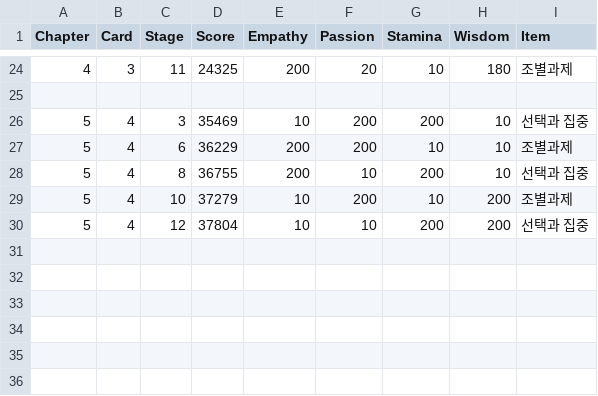
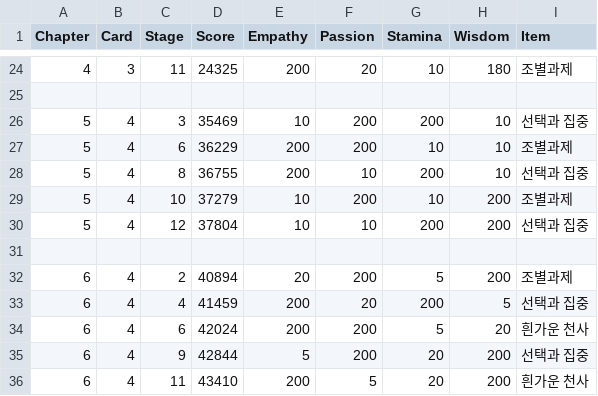
Before and after one commit to imFlyLikeG6/imflylikeg6.github.io, a CSV file: script/JHOPE_story.csv, drawn as a sheet; only a part is shown, gaps mark what is left out.

Commit message:
Update JHOPE_story.csv

```diff
--- a/script/JHOPE_story.csv
+++ b/script/JHOPE_story.csv
@@ -30 +30,7 @@ Chapter,Card,Stage,Score,Empathy,Passion,Stamina,Wisdom,Item
 5,4,12,37804,10,10,200,200,선택과 집중
+
+6,4,2,40894,20,200,5,200,조별과제
+6,4,4,41459,200,20,200,5,선택과 집중
+6,4,6,42024,200,200,5,20,흰가운 천사
+6,4,9,42844,5,200,20,200,선택과 집중
+6,4,11,43410,200,5,20,200,흰가운 천사
```
